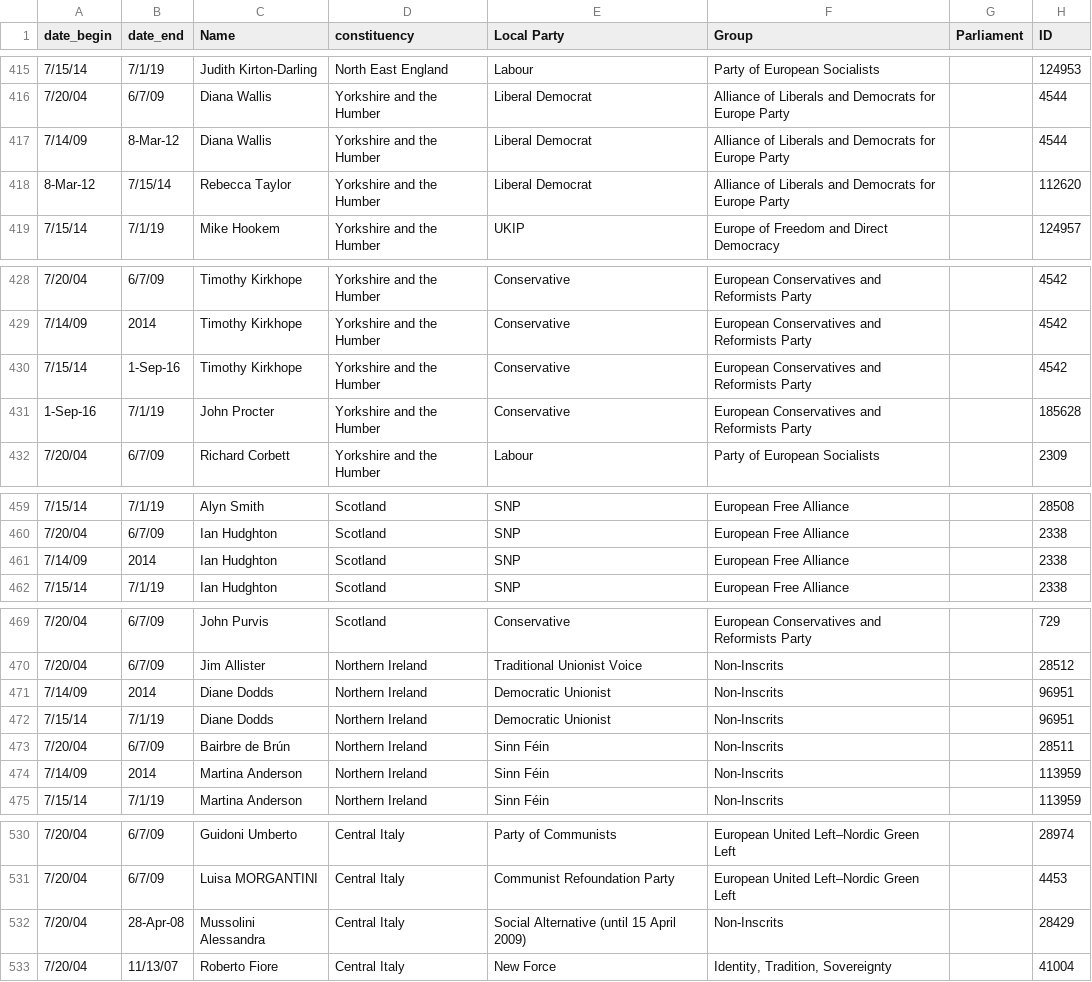
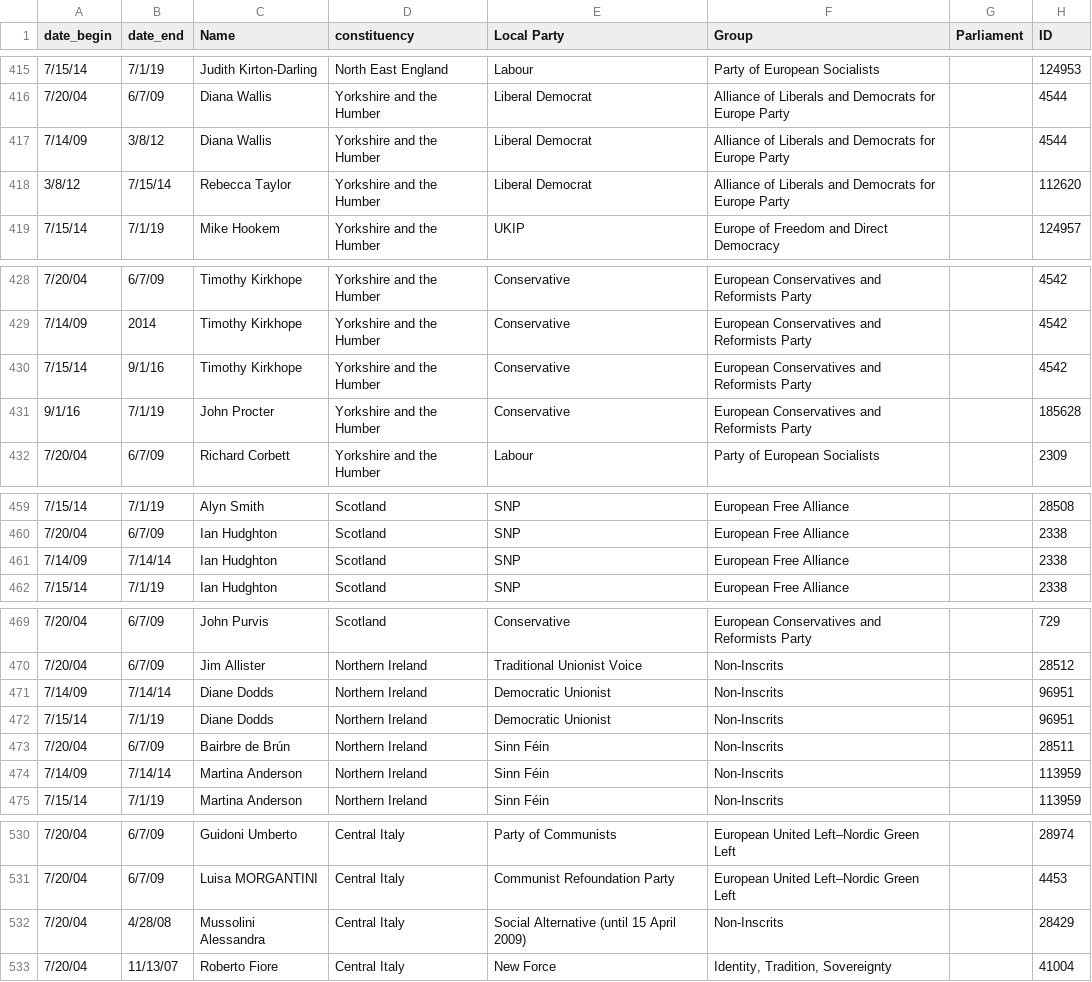
Before and after one commit to gabgilling/Thesis, a CSV file: Data/mep_data_with_IDs.csv, drawn as a sheet; only a part is shown, gaps mark what is left out; the diff covers the shown part only.

```diff
--- a/Data/mep_data_with_IDs.csv
+++ b/Data/mep_data_with_IDs.csv
@@ -416,4 +416,4 @@ date_begin,date_end,Name,constituency,Local Party,Group,Parliament,ID
 7/20/04,6/7/09,Diana Wallis,Yorkshire and the Humber,Liberal Democrat,Alliance of Liberals and Democrats for Europe Party,,4544
-7/14/09,8-Mar-12,Diana Wallis,Yorkshire and the Humber,Liberal Democrat,Alliance of Liberals and Democrats for Europe Party,,4544
-8-Mar-12,7/15/14,Rebecca Taylor,Yorkshire and the Humber,Liberal Democrat,Alliance of Liberals and Democrats for Europe Party,,112620
+7/14/09,3/8/12,Diana Wallis,Yorkshire and the Humber,Liberal Democrat,Alliance of Liberals and Democrats for Europe Party,,4544
+3/8/12,7/15/14,Rebecca Taylor,Yorkshire and the Humber,Liberal Democrat,Alliance of Liberals and Democrats for Europe Party,,112620
 7/15/14,7/1/19,Mike Hookem,Yorkshire and the Humber,UKIP,Europe of Freedom and Direct Democracy,,124957
@@ -429,4 +429,4 @@ date_begin,date_end,Name,constituency,Local Party,Group,Parliament,ID
 7/14/09,2014,Timothy Kirkhope,Yorkshire and the Humber,Conservative,European Conservatives and Reformists Party,,4542
-7/15/14,1-Sep-16,Timothy Kirkhope,Yorkshire and the Humber,Conservative,European Conservatives and Reformists Party,,4542
-1-Sep-16,7/1/19,John Procter,Yorkshire and the Humber,Conservative,European Conservatives and Reformists Party,,185628
+7/15/14,9/1/16,Timothy Kirkhope,Yorkshire and the Humber,Conservative,European Conservatives and Reformists Party,,4542
+9/1/16,7/1/19,John Procter,Yorkshire and the Humber,Conservative,European Conservatives and Reformists Party,,185628
 7/20/04,6/7/09,Richard Corbett,Yorkshire and the Humber,Labour,Party of European Socialists,,2309
@@ -460,3 +460,3 @@ date_begin,date_end,Name,constituency,Local Party,Group,Parliament,ID
 7/20/04,6/7/09,Ian Hudghton,Scotland,SNP,European Free Alliance,,2338
-7/14/09,2014,Ian Hudghton,Scotland,SNP,European Free Alliance,,2338
+7/14/09,7/14/14,Ian Hudghton,Scotland,SNP,European Free Alliance,,2338
 7/15/14,7/1/19,Ian Hudghton,Scotland,SNP,European Free Alliance,,2338
@@ -470,6 +470,6 @@ date_begin,date_end,Name,constituency,Local Party,Group,Parliament,ID
 7/20/04,6/7/09,Jim Allister,Northern Ireland,Traditional Unionist Voice,Non-Inscrits,,28512
-7/14/09,2014,Diane Dodds,Northern Ireland,Democratic Unionist,Non-Inscrits,,96951
+7/14/09,7/14/14,Diane Dodds,Northern Ireland,Democratic Unionist,Non-Inscrits,,96951
 7/15/14,7/1/19,Diane Dodds,Northern Ireland,Democratic Unionist,Non-Inscrits,,96951
 7/20/04,6/7/09,Bairbre de Brún,Northern Ireland,Sinn Féin,Non-Inscrits,,28511
-7/14/09,2014,Martina Anderson,Northern Ireland,Sinn Féin,Non-Inscrits,,113959
+7/14/09,7/14/14,Martina Anderson,Northern Ireland,Sinn Féin,Non-Inscrits,,113959
 7/15/14,7/1/19,Martina Anderson,Northern Ireland,Sinn Féin,Non-Inscrits,,113959
@@ -531,3 +531,3 @@ date_begin,date_end,Name,constituency,Local Party,Group,Parliament,ID
 7/20/04,6/7/09,Luisa MORGANTINI,Central Italy,  Communist Refoundation Party,European United Left–Nordic Green Left,,4453
-7/20/04,28-Apr-08,Mussolini Alessandra,Central Italy,  Social Alternative (until 15 April 2009),Non-Inscrits,,28429
+7/20/04,4/28/08,Mussolini Alessandra,Central Italy,  Social Alternative (until 15 April 2009),Non-Inscrits,,28429
 7/20/04,11/13/07,Roberto Fiore,Central Italy,  New Force,"Identity, Tradition, Sovereignty",,41004
```
Also changed, not shown: 12 edited cells elsewhere in this file, 2 other files.
